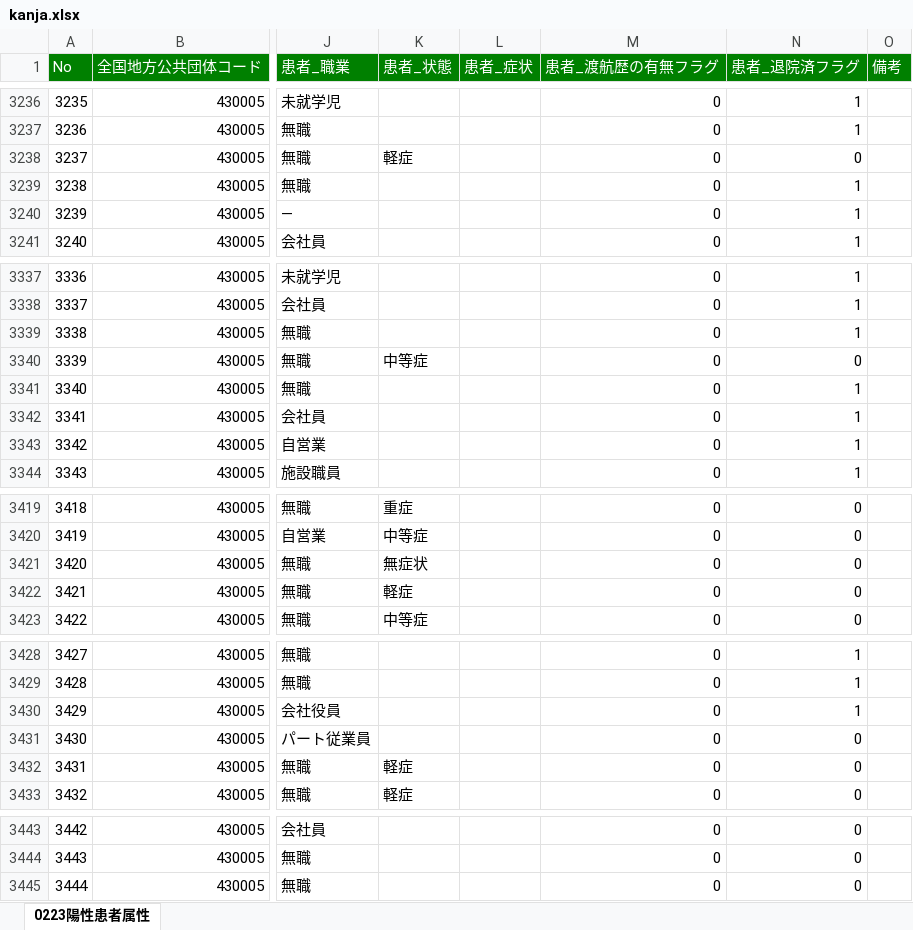
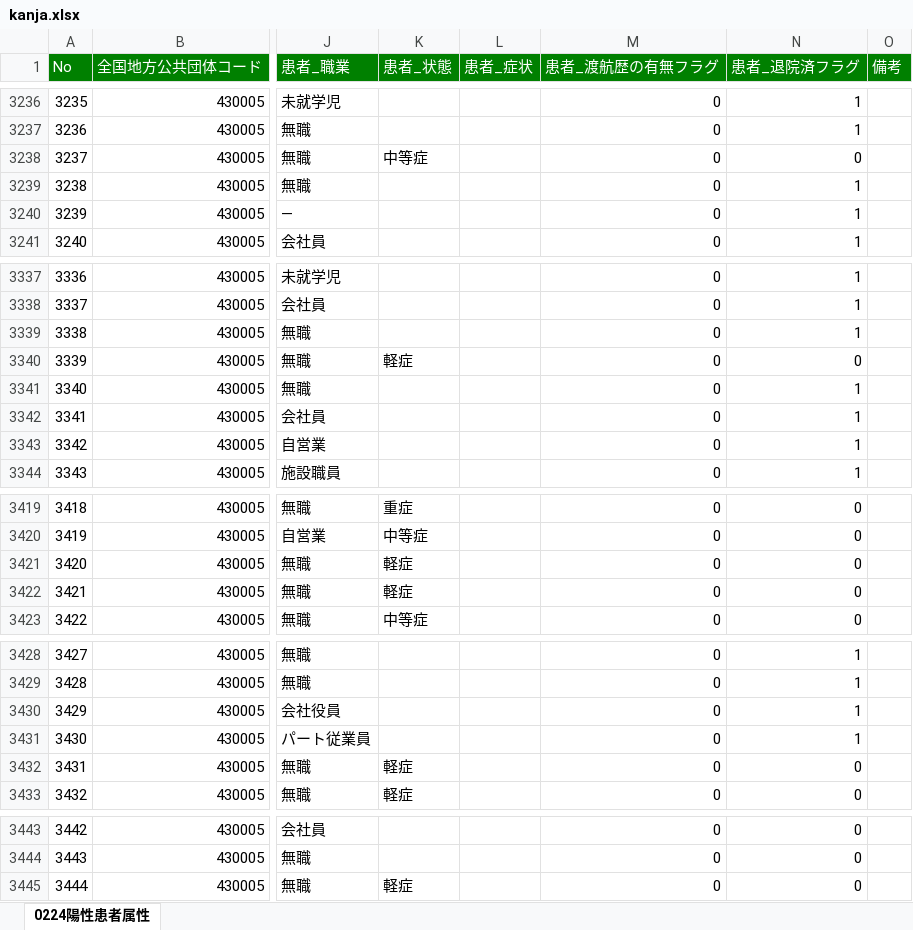
Before and after one commit to makoragi/kumamoto-covid19, an Excel workbook: kanja.xlsx, sheet 0224陽性患者属性, drawn as a sheet; only a part is shown, gaps mark what is left out; values as stored, in another font and other column widths than the file's, no borders; the diff covers the shown part only; the diff names each change by its address in the sheet, - before the commit and + after, or states it on an @@ line.

```diff
--- a/kanja.xlsx (sheet 0224陽性患者属性)
+++ b/kanja.xlsx (sheet 0224陽性患者属性)
-sheet tab: 0223陽性患者属性
+sheet tab: 0224陽性患者属性
-K3238 (患者_状態): 軽症
+K3238 (患者_状態): 中等症
-K3340 (患者_状態): 中等症
+K3340 (患者_状態): 軽症
-K3421 (患者_状態): 無症状
+K3421 (患者_状態): 軽症
-N3431 (患者_退院済フラグ): 0
+N3431 (患者_退院済フラグ): 1
-K3445 (患者_状態): (empty)
+K3445 (患者_状態): 軽症
```
Also changed, not shown: 7 edited cells elsewhere in this sheet, kensa.xlsx, 1 other file.
